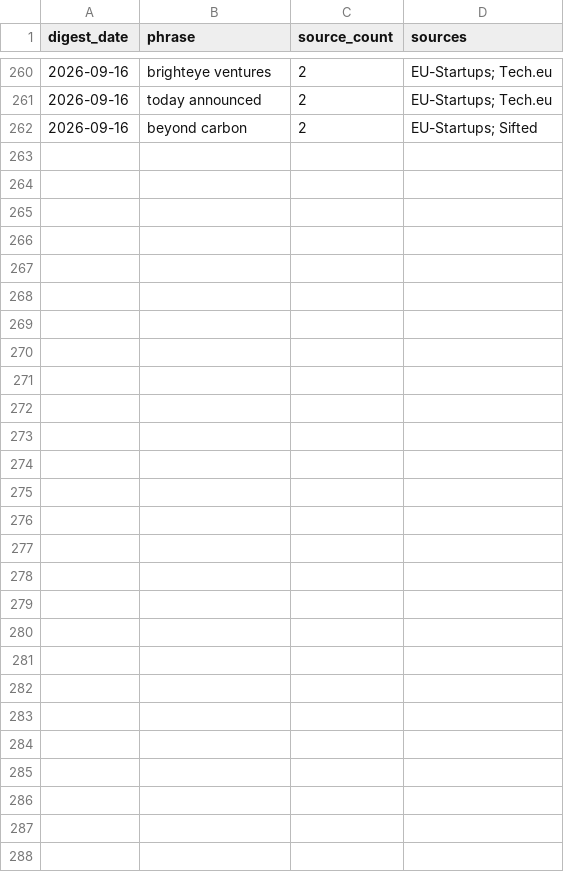
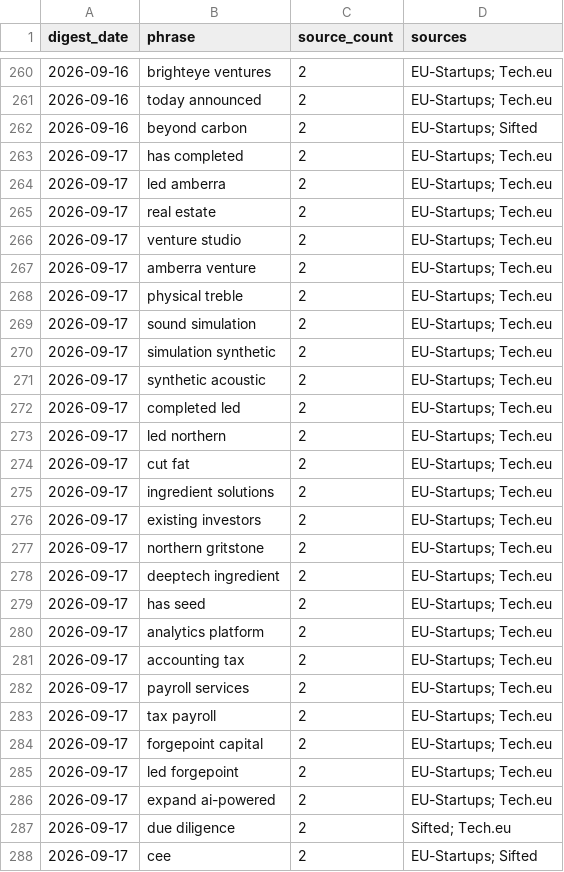
Before and after one commit to trpelka/trend-monitor, a CSV file: data/trends.csv, drawn as a sheet; only a part is shown, gaps mark what is left out; the diff names each change by its address in the sheet, - before the commit and + after, or states it on an @@ line.

```diff
--- a/data/trends.csv
+++ b/data/trends.csv
+row 263: 2026-09-17 | has completed | 2 | EU-Startups; Tech.eu
+row 264: 2026-09-17 | led amberra | 2 | EU-Startups; Tech.eu
+row 265: 2026-09-17 | real estate | 2 | EU-Startups; Tech.eu
+row 266: 2026-09-17 | venture studio | 2 | EU-Startups; Tech.eu
+row 267: 2026-09-17 | amberra venture | 2 | EU-Startups; Tech.eu
+row 268: 2026-09-17 | physical treble | 2 | EU-Startups; Tech.eu
+row 269: 2026-09-17 | sound simulation | 2 | EU-Startups; Tech.eu
+row 270: 2026-09-17 | simulation synthetic | 2 | EU-Startups; Tech.eu
+row 271: 2026-09-17 | synthetic acoustic | 2 | EU-Startups; Tech.eu
+row 272: 2026-09-17 | completed led | 2 | EU-Startups; Tech.eu
+row 273: 2026-09-17 | led northern | 2 | EU-Startups; Tech.eu
+row 274: 2026-09-17 | cut fat | 2 | EU-Startups; Tech.eu
+row 275: 2026-09-17 | ingredient solutions | 2 | EU-Startups; Tech.eu
+row 276: 2026-09-17 | existing investors | 2 | EU-Startups; Tech.eu
+row 277: 2026-09-17 | northern gritstone | 2 | EU-Startups; Tech.eu
+row 278: 2026-09-17 | deeptech ingredient | 2 | EU-Startups; Tech.eu
+row 279: 2026-09-17 | has seed | 2 | EU-Startups; Tech.eu
+row 280: 2026-09-17 | analytics platform | 2 | EU-Startups; Tech.eu
+row 281: 2026-09-17 | accounting tax | 2 | EU-Startups; Tech.eu
+row 282: 2026-09-17 | payroll services | 2 | EU-Startups; Tech.eu
+row 283: 2026-09-17 | tax payroll | 2 | EU-Startups; Tech.eu
+row 284: 2026-09-17 | forgepoint capital | 2 | EU-Startups; Tech.eu
+row 285: 2026-09-17 | led forgepoint | 2 | EU-Startups; Tech.eu
+row 286: 2026-09-17 | expand ai-powered | 2 | EU-Startups; Tech.eu
+row 287: 2026-09-17 | due diligence | 2 | Sifted; Tech.eu
+row 288: 2026-09-17 | cee | 2 | EU-Startups; Sifted
```
Also changed, not shown: data/articles.csv, 1 other file.
